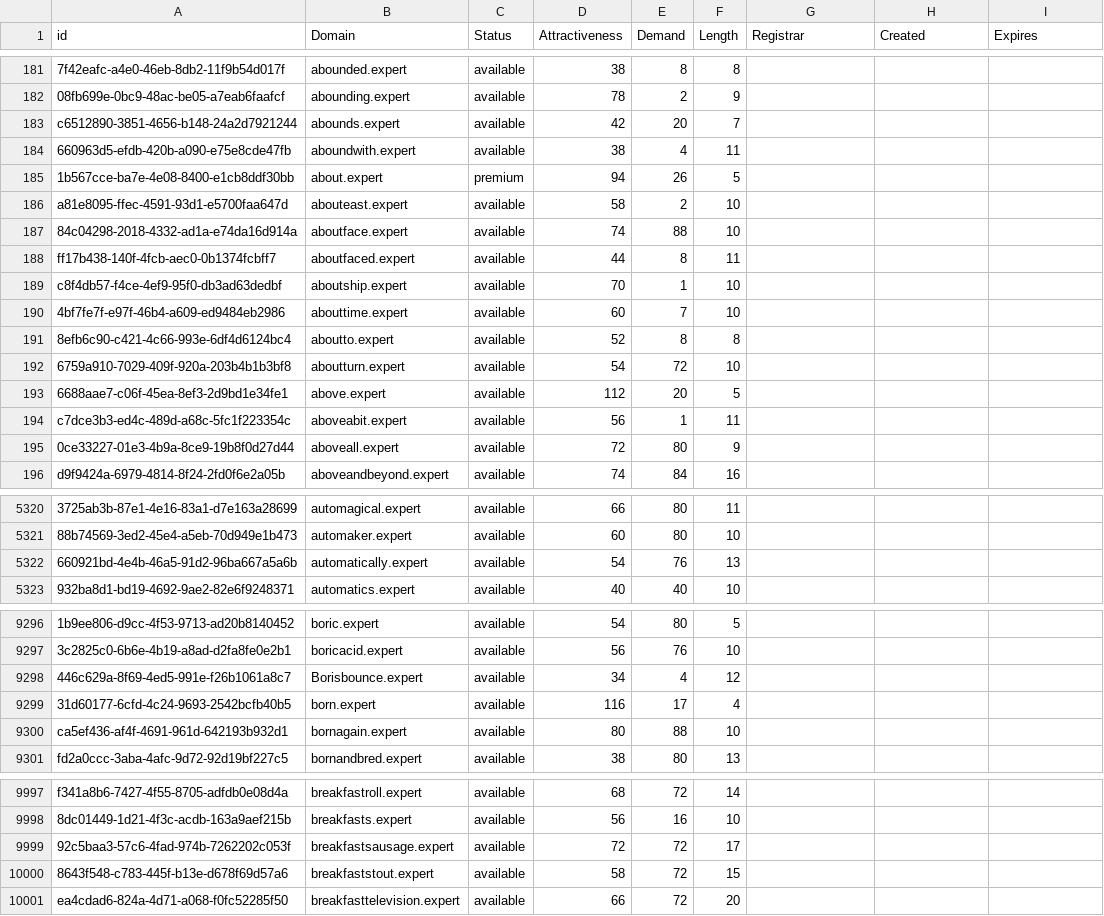
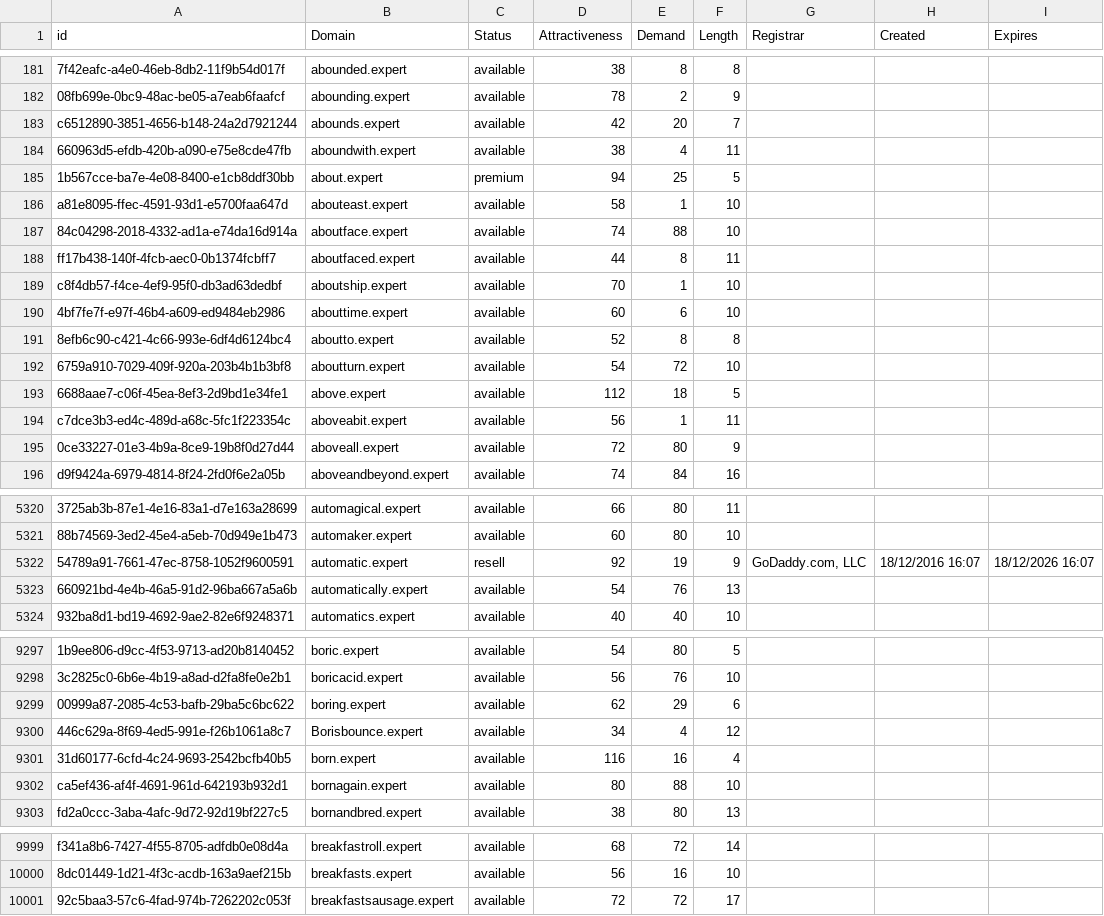
Before and after one commit to UniqueDomains/expert-oneword-domains, a CSV file: expert.csv, drawn as a sheet; only a part is shown, gaps mark what is left out; removed rows and columns are numbered as before the commit, all else as after; the diff covers the shown part only; the diff names each change by its address in the sheet, - before the commit and + after, or states it on an @@ line.

Commit message:
Domains update

```diff
--- a/expert.csv
+++ b/expert.csv
-E185 (Demand): 26
+E185 (Demand): 25
-E186 (Demand): 2
+E186 (Demand): 1
-E190 (Demand): 7
+E190 (Demand): 6
-E193 (Demand): 20
+E193 (Demand): 18
+row 5322: 54789a91-7661-47ec-8758-1052f9600591 | automatic.expert | resell | 92 | 19 | 9 | GoDaddy.com, LLC | 18/12/2016 16:07 | 18/12/2026 16:07
+row 9299: 00999a87-2085-4c53-bafb-29ba5c6bc622 | boring.expert | available | 62 | 29 | 6
-E9301 (Demand): 17
+E9301 (Demand): 16
-row 10000: 8643f548-c783-445f-b13e-d678f69d57a6 | breakfaststout.expert | available | 58 | 72 | 15
-row 10001: ea4cdad6-824a-4d71-a068-f0fc52285f50 | breakfasttelevision.expert | available | 66 | 72 | 20
```
Also changed, not shown: 59 edited cells elsewhere in this file, 2 other files.
